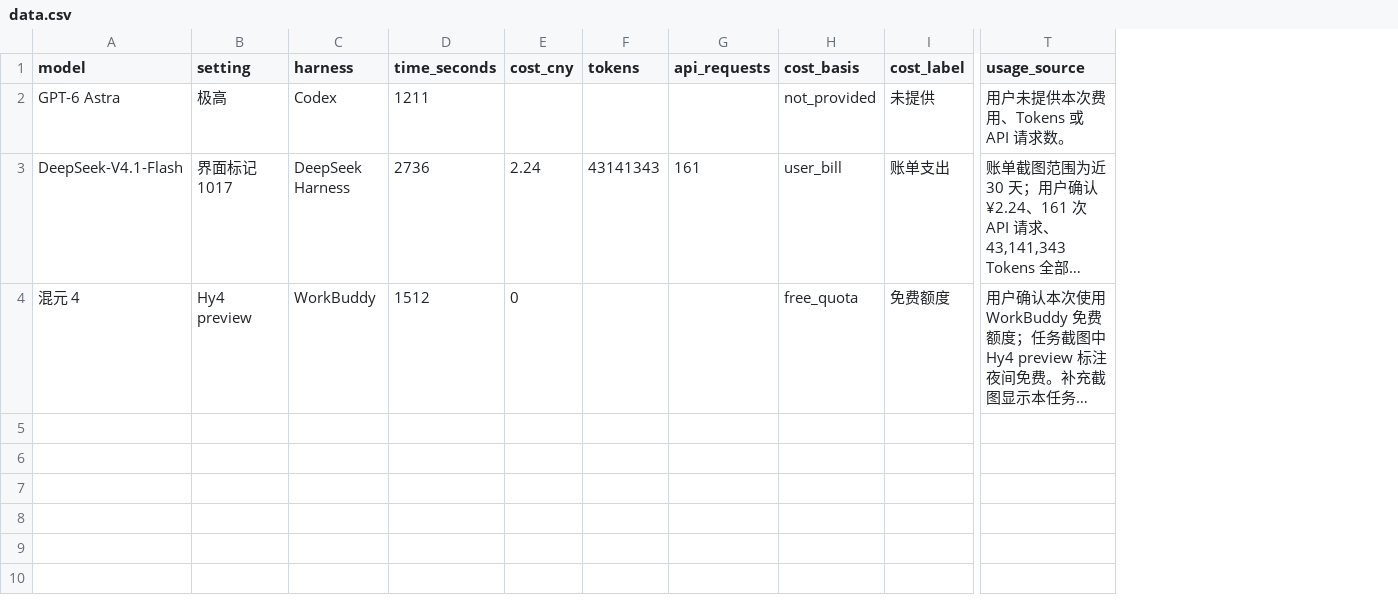
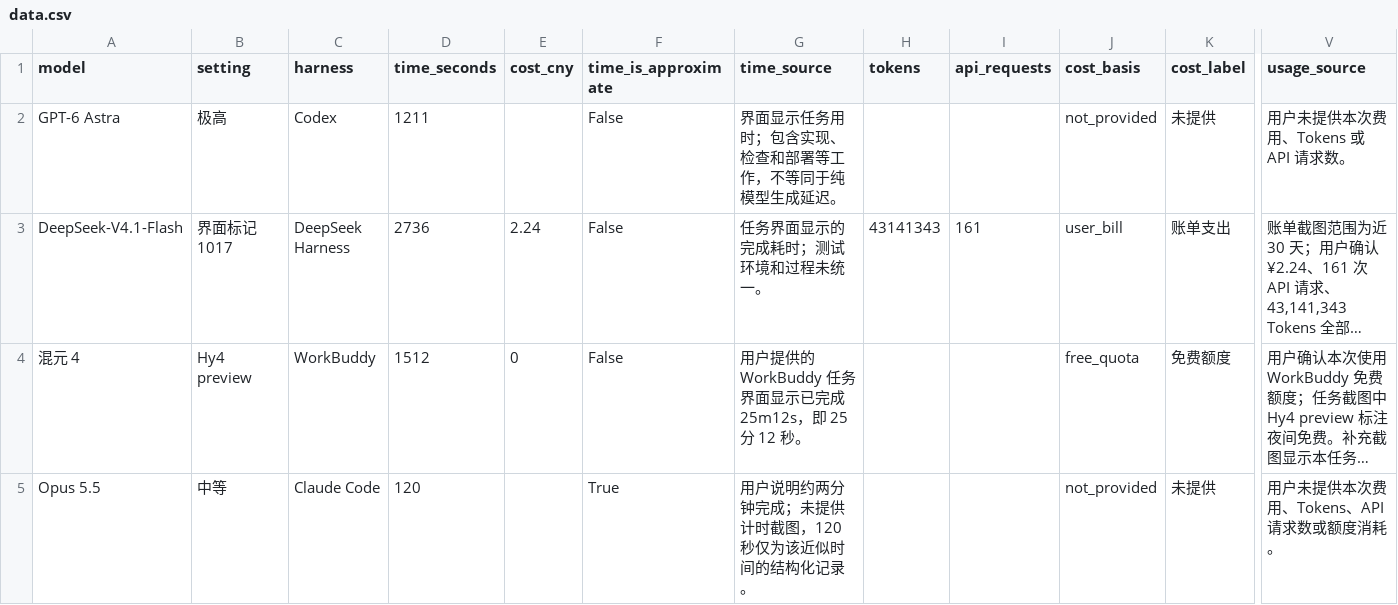
Before and after one commit to yydshly/partridge-bike, a CSV file: data.csv, drawn as a sheet; only a part is shown, gaps mark what is left out; long unchanged cells end in …; rows hold the shown columns only; the diff names each change by its address in the sheet, - before the commit and + after, or states it on an @@ line.

Commit message:
deploy: four-model comparison with Opus 5.5 original build
Source: 9a9a3cab8a46f9294996eb8c7544adef06a5d626

```diff
--- a/data.csv
+++ b/data.csv
+column F (time_is_approximate), rows 2-4: all False
+column G (time_source), rows 2-4: 界面显示任务用时；包含实现、检查和部署等工作，不等同于纯模型生成延迟。 | 任务界面显示的完成耗时；测试环境和过程未统一。 | 用户提供的 WorkBuddy 任务界面显示已完成 25m12s，即 25 分 12 秒。
+row 5: Opus 5.5 | 中等 | Claude Code | 120 |  | True | 用户说明约两分钟完成；未提供计时截图，120 秒仅为该近似时间的结构化记录。 |  |  | not_provided | 未提供 | 用户未提供本次费用、Tokens、API 请求数或额度消耗。
```
Also changed, not shown: 7 other files.
